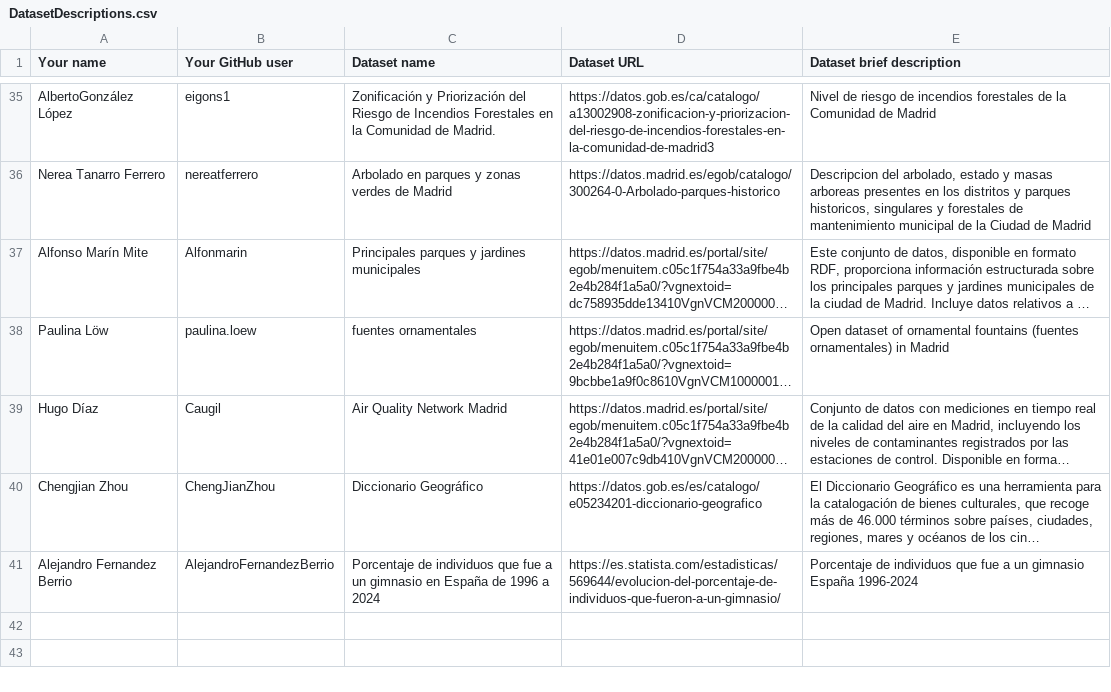
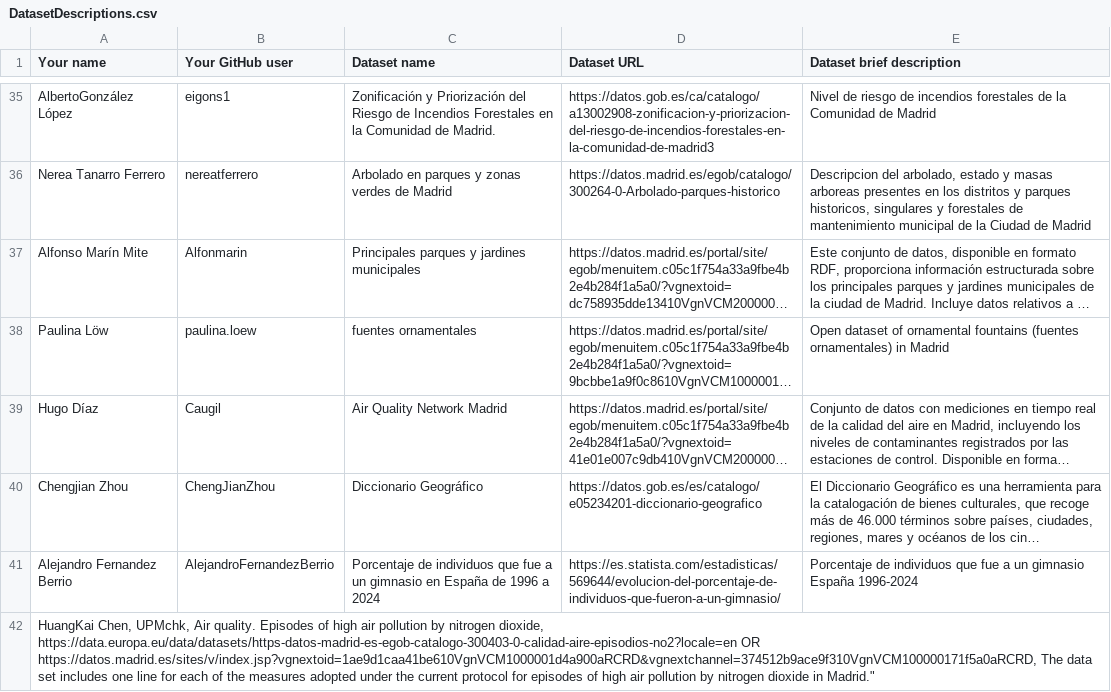
Before and after one commit to yusufmedhat/Curso2025-2026, a CSV file: Assignment1/DatasetDescriptions.csv, drawn as a sheet; only a part is shown, gaps mark what is left out; long unchanged cells end in …; the diff names each change by its address in the sheet, - before the commit and + after, or states it on an @@ line.

Commit message:
Add new dataset entry for air quality pollution episodes

```diff
--- a/Assignment1/DatasetDescriptions.csv
+++ b/Assignment1/DatasetDescriptions.csv
+row 42: HuangKai Chen, UPMchk, Air quality. Episodes of high air pollution by nitrogen dioxide, https://data.europa.eu/data/datasets/https-datos-madrid-es-egob-catalogo-300403-0-calidad-aire-episodios-no2?locale=en OR https://datos.madrid.es/sites/v/index.jsp?vgnextoid=1ae9d1caa41be610VgnVCM1000001d4a900aRCRD&vgnextchannel=374512b9ace9f310VgnVCM100000171f5a0aRCRD, The data set includes one line for each of the measures adopted under the current protocol for episodes of high air pollution by nitrogen dioxide in Madrid."
```
